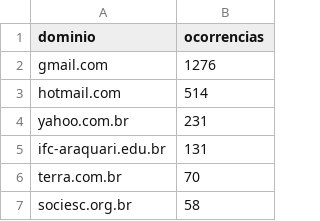
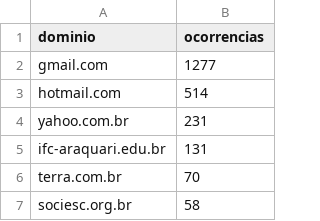
Before and after one commit to marrcandre/top_dominios, a CSV file: src/top_dominios.csv, drawn as a sheet; only a part is shown.

Commit message:
csv

```diff
--- a/src/top_dominios.csv
+++ b/src/top_dominios.csv
@@ -1,3 +1,3 @@
 dominio,ocorrencias
-gmail.com,1276
+gmail.com,1277
 hotmail.com,514
```
